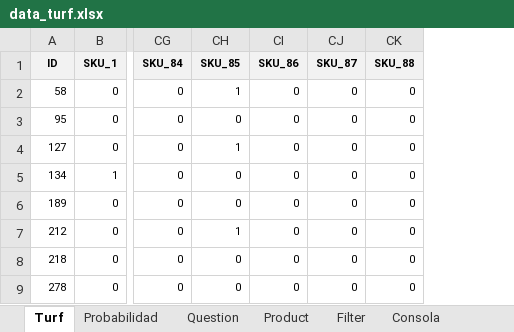
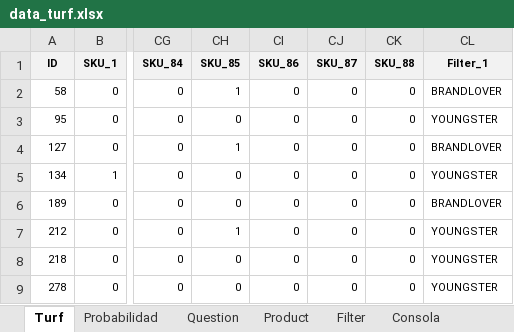
Before and after one commit to apolopego/turf-api, an Excel workbook: data_turf.xlsx, sheet Turf, drawn as a sheet; only a part is shown, gaps mark what is left out; values as stored, in another font and other column widths than the file's, no borders; the diff names each change by its address in the sheet, - before the commit and + after, or states it on an @@ line.

```diff
--- a/data_turf.xlsx (sheet Turf)
+++ b/data_turf.xlsx (sheet Turf)
+column CL (Filter_1), rows 2-9: BRANDLOVER | YOUNGSTER | BRANDLOVER | YOUNGSTER | BRANDLOVER | YOUNGSTER | YOUNGSTER | YOUNGSTER
```
Also changed, not shown: 1 other file.
